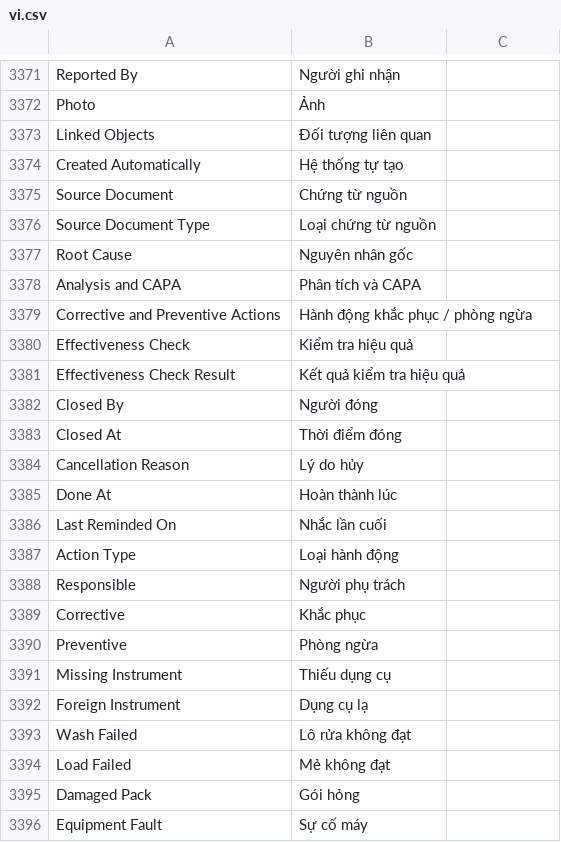
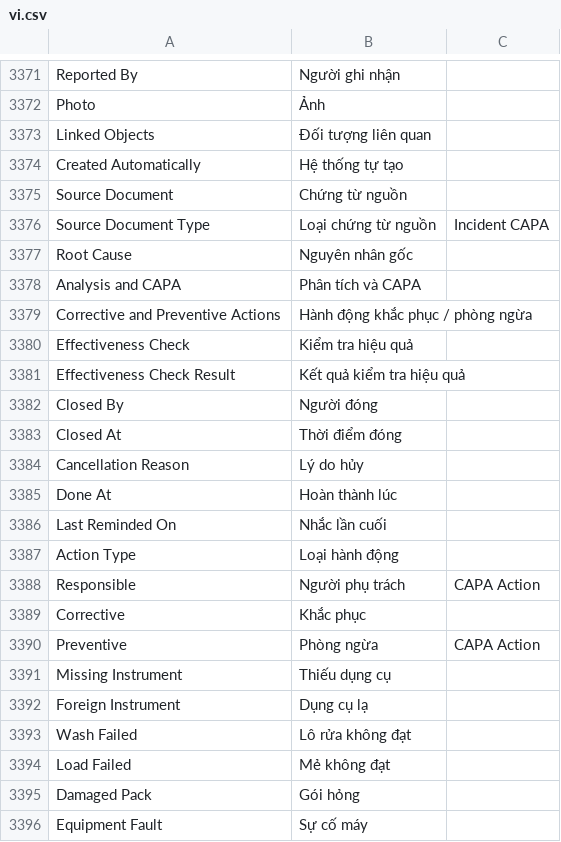
Before and after one commit to mvl26/tracecore, a CSV file: tracecore/translations/vi.csv, drawn as a sheet; only a part is shown, gaps mark what is left out; the diff covers the shown part only.

```diff
--- a/tracecore/translations/vi.csv
+++ b/tracecore/translations/vi.csv
@@ -3375,3 +3375,3 @@ Created Automatically,Hệ thống tự tạo,
 Source Document,Chứng từ nguồn,
-Source Document Type,Loại chứng từ nguồn,
+Source Document Type,Loại chứng từ nguồn,Incident CAPA
 Root Cause,Nguyên nhân gốc,
@@ -3387,5 +3387,5 @@ Last Reminded On,Nhắc lần cuối,
 Action Type,Loại hành động,
-Responsible,Người phụ trách,
+Responsible,Người phụ trách,CAPA Action
 Corrective,Khắc phục,
-Preventive,Phòng ngừa,
+Preventive,Phòng ngừa,CAPA Action
 Missing Instrument,Thiếu dụng cụ,
```
Also changed, not shown: 63 added rows elsewhere in this file, 23 other files.
